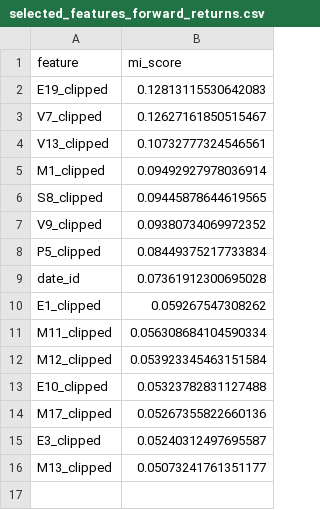
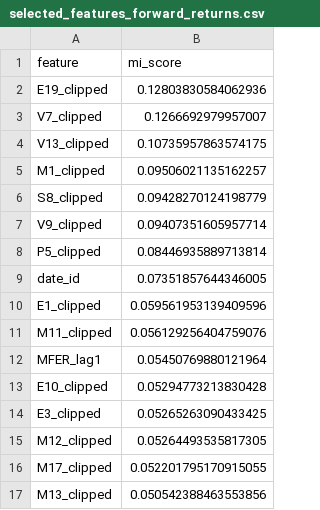
Before and after one commit to hidayah24/data-analyst-portfolio, a CSV file: Project-4-Hull_Tactical-Market_Prediction/datasets/selected_features_forward_returns.csv, drawn as a sheet.

Commit message:
Feature selection for forward_returns

```diff
--- a/Project-4-Hull_Tactical-Market_Prediction/datasets/selected_features_forward_returns.csv
+++ b/Project-4-Hull_Tactical-Market_Prediction/datasets/selected_features_forward_returns.csv
@@ -1,16 +1,17 @@
 feature,mi_score
-E19_clipped,0.12813115530642083
-V7_clipped,0.12627161850515467
-V13_clipped,0.10732777324546561
-M1_clipped,0.09492927978036914
-S8_clipped,0.09445878644619565
-V9_clipped,0.09380734069972352
-P5_clipped,0.08449375217733834
-date_id,0.07361912300695028
-E1_clipped,0.059267547308262
-M11_clipped,0.056308684104590334
-M12_clipped,0.053923345463151584
-E10_clipped,0.05323782831127488
-M17_clipped,0.05267355822660136
-E3_clipped,0.05240312497695587
-M13_clipped,0.05073241761351177
+E19_clipped,0.12803830584062936
+V7_clipped,0.1266692979957007
+V13_clipped,0.10735957863574175
+M1_clipped,0.09506021135162257
+S8_clipped,0.09428270124198779
+V9_clipped,0.09407351605957714
+P5_clipped,0.08446935889713814
+date_id,0.07351857644346005
+E1_clipped,0.059561953139409596
+M11_clipped,0.056129256404759076
+MFER_lag1,0.05450769880121964
+E10_clipped,0.05294773213830428
+E3_clipped,0.05265263090433425
+M12_clipped,0.05264493535817305
+M17_clipped,0.052201795170915055
+M13_clipped,0.050542388463553856
```
Also changed, not shown: 3 other files.
